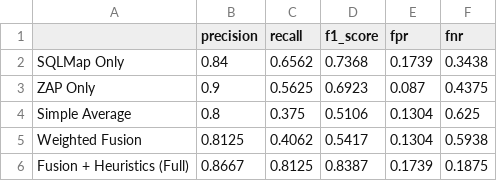
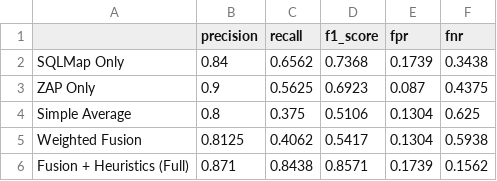
Before and after one commit to jy222cy/2DV50E, a CSV file: outputs/Experiment_2/method_comparison.csv, drawn as a sheet.

```diff
--- a/outputs/Experiment_2/method_comparison.csv
+++ b/outputs/Experiment_2/method_comparison.csv
@@ -5,2 +5,2 @@ Simple Average,0.8,0.375,0.5106,0.1304,0.625
 Weighted Fusion,0.8125,0.4062,0.5417,0.1304,0.5938
-Fusion + Heuristics (Full),0.8667,0.8125,0.8387,0.1739,0.1875
+Fusion + Heuristics (Full),0.871,0.8438,0.8571,0.1739,0.1562
```
Also changed, not shown: outputs/Experiment_1/individual_confidence_scores.csv, outputs/Experiment_3/adaptive_thresholds_test.csv, 11 other files.
